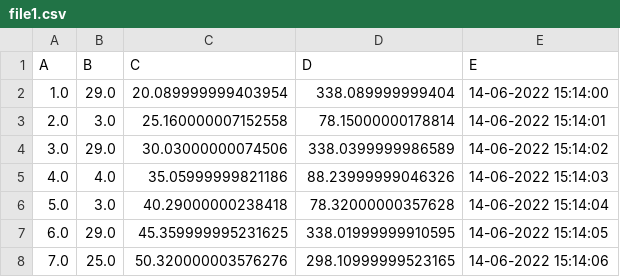
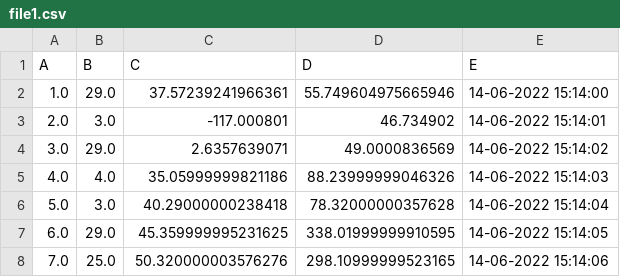
Before and after one commit to PTM2-flight-simulator-team/-FlightSimulatorSystem, a CSV file: Frontend/src/main/java/Model/ModelTools/file1.csv, drawn as a sheet; only a part is shown.

```diff
--- a/Frontend/src/main/java/Model/ModelTools/file1.csv
+++ b/Frontend/src/main/java/Model/ModelTools/file1.csv
@@ -1,5 +1,5 @@
 A,B,C,D,E
-1.0,29.0,20.089999999403954,338.089999999404,14-06-2022 15:14:00
-2.0,3.0,25.160000007152558,78.15000000178814,14-06-2022 15:14:01
-3.0,29.0,30.03000000074506,338.0399999986589,14-06-2022 15:14:02
+1.0,29.0,37.57239241966361,55.749604975665946,14-06-2022 15:14:00
+2.0,3.0,-117.000801,46.734902,14-06-2022 15:14:01
+3.0,29.0,2.6357639071,49.0000836569,14-06-2022 15:14:02
 4.0,4.0,35.05999999821186,88.23999999046326,14-06-2022 15:14:03
```
Also changed, not shown: 3 other files.
